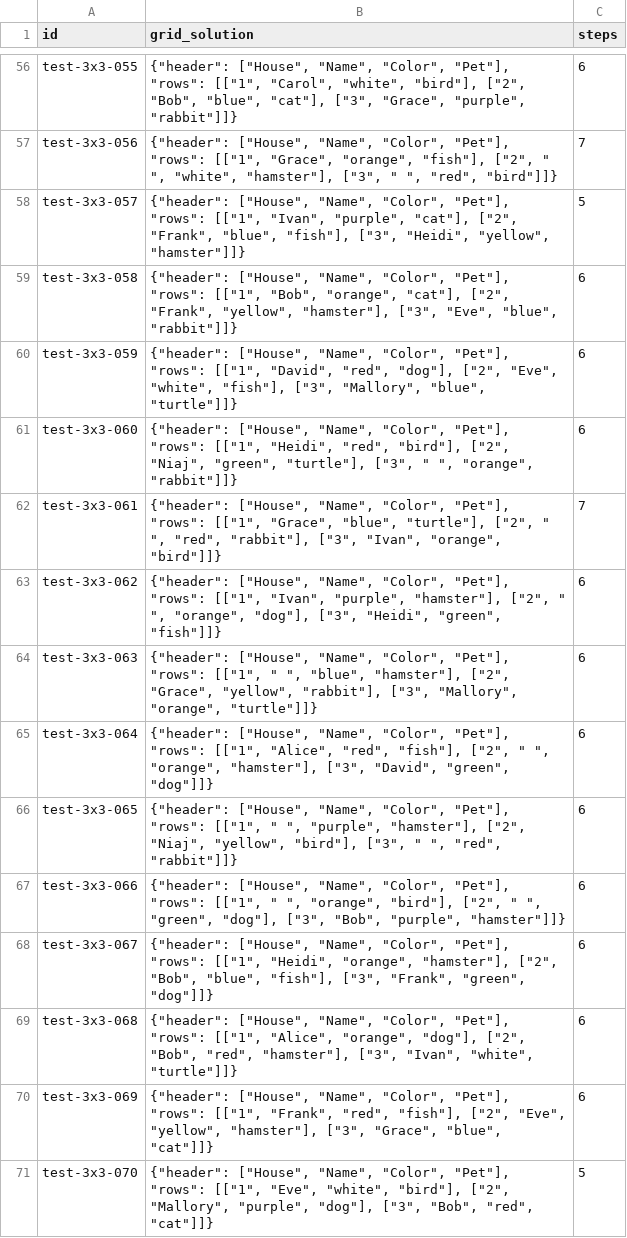
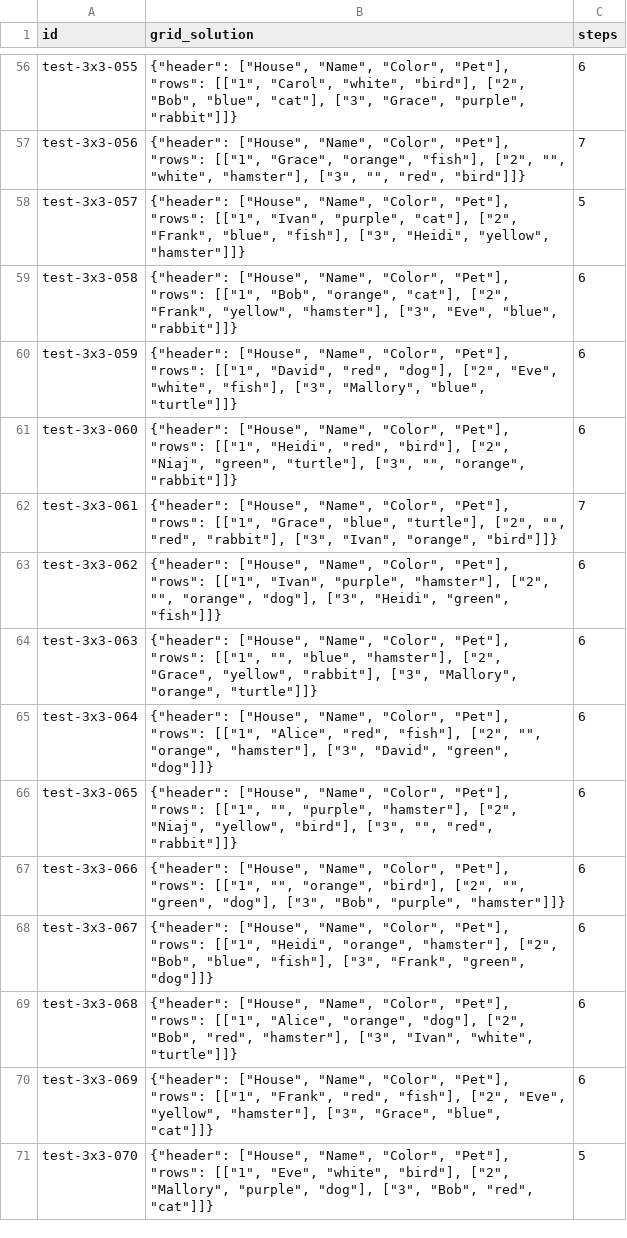
Before and after one commit to Cpp-dino/ai_connect_25_code_alliance, a CSV file: results.csv, drawn as a sheet; only a part is shown, gaps mark what is left out; the diff covers the shown part only; the diff names each change by its address in the sheet, - before the commit and + after, or states it on an @@ line.

```diff
--- a/results.csv
+++ b/results.csv
-B57 (grid_solution): …"fish"], ["2", " ", "white", "hamster"], ["3", " ", "red", "bird"]]}
+B57 (grid_solution): …"fish"], ["2", "", "white", "hamster"], ["3", "", "red", "bird"]]}
-B61 (grid_solution): …"turtle"], ["3", " ", "orange", "rabbit"]]}
+B61 (grid_solution): …"turtle"], ["3", "", "orange", "rabbit"]]}
-B62 (grid_solution): …"turtle"], ["2", " ", "red", "rabbit"],…
+B62 (grid_solution): …"turtle"], ["2", "", "red", "rabbit"],…
-B63 (grid_solution): …"hamster"], ["2", " ", "orange", "dog"],…
+B63 (grid_solution): …"hamster"], ["2", "", "orange", "dog"],…
-B64 (grid_solution): …"rows": [["1", " ", "blue", "hamster"],…
+B64 (grid_solution): …"rows": [["1", "", "blue", "hamster"],…
-B65 (grid_solution): …"fish"], ["2", " ", "orange", "hamster"],…
+B65 (grid_solution): …"fish"], ["2", "", "orange", "hamster"],…
-B66 (grid_solution): …"rows": [["1", " ", "purple", "hamster"], ["2", "Niaj", "yellow", "bird"], ["3", " ", "red", "rabbit"]]}
+B66 (grid_solution): …"rows": [["1", "", "purple", "hamster"], ["2", "Niaj", "yellow", "bird"], ["3", "", "red", "rabbit"]]}
-B67 (grid_solution): …"rows": [["1", " ", "orange", "bird"], ["2", " ", "green", "dog"],…
+B67 (grid_solution): …"rows": [["1", "", "orange", "bird"], ["2", "", "green", "dog"],…
```
Also changed, not shown: 52 edited cells elsewhere in this file, 1 other file.
